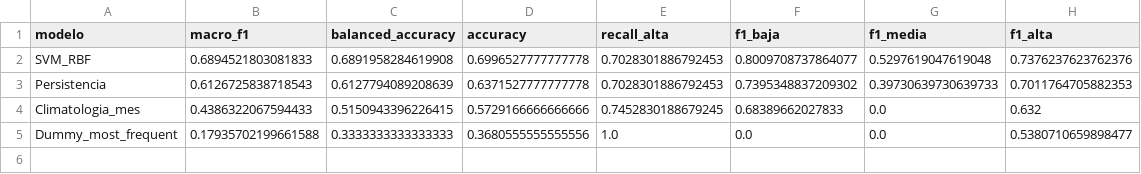
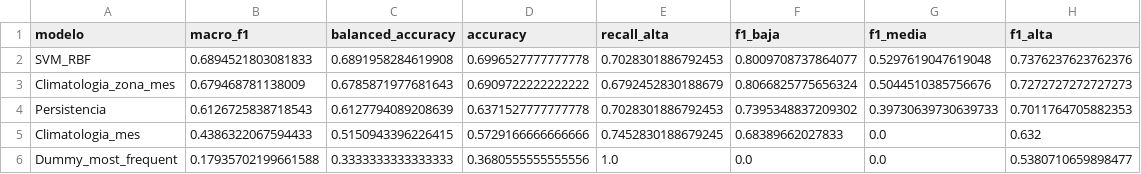
Before and after one commit to kathyforero/rain-threat-classifier, a CSV file: resultados/validacion_modelo/comparacion_validacion_baselines.csv, drawn as a sheet.

```diff
--- a/resultados/validacion_modelo/comparacion_validacion_baselines.csv
+++ b/resultados/validacion_modelo/comparacion_validacion_baselines.csv
@@ -2,2 +2,3 @@
 SVM_RBF,0.6894521803081833,0.6891958284619908,0.6996527777777778,0.7028301886792453,0.8009708737864077,0.5297619047619048,0.7376237623762376
+Climatologia_zona_mes,0.679468781138009,0.6785871977681643,0.6909722222222222,0.6792452830188679,0.8066825775656324,0.5044510385756676,0.7272727272727273
 Persistencia,0.6126725838718543,0.6127794089208639,0.6371527777777778,0.7028301886792453,0.7395348837209302,0.39730639730639733,0.7011764705882353
```
Also changed, not shown: datos/calidad/reporte_auditoria_dataset.csv, resultados/modelos_cv/baselines_por_fold.csv, 43 other files.
